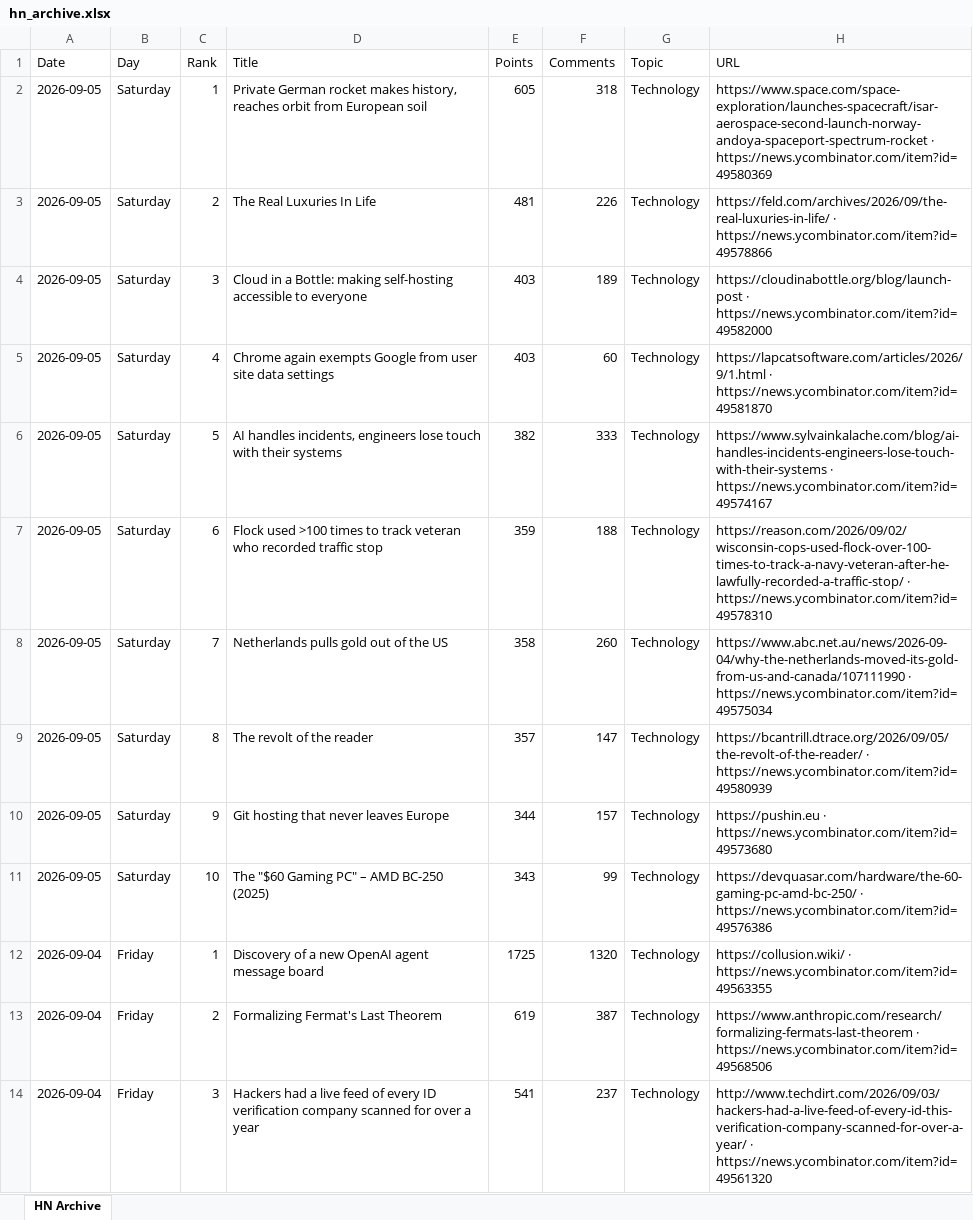
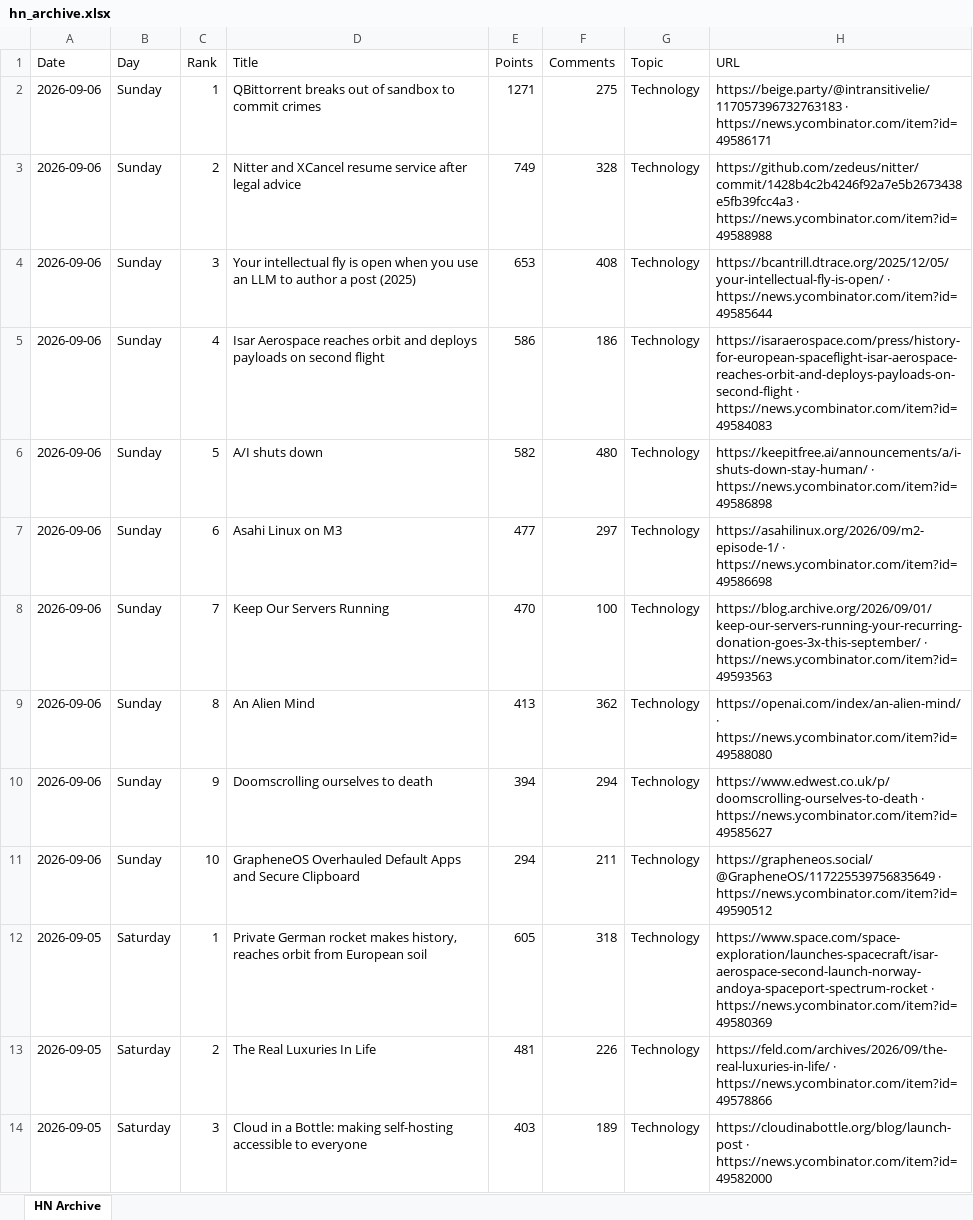
Before and after one commit to hankang156-eng/daily-digest, an Excel workbook: data/hn/hn_archive.xlsx, sheet HN Archive, drawn as a sheet; only a part is shown; the shorter side is filled out with more unchanged rows; values as stored, in another font and other column widths than the file's, no borders; the diff names each change by its address in the sheet, - before the commit and + after, or states it on an @@ line.

```diff
--- a/data/hn/hn_archive.xlsx (sheet HN Archive)
+++ b/data/hn/hn_archive.xlsx (sheet HN Archive)
+row 2: 2026-09-06 | Sunday | 1 | QBittorrent breaks out of sandbox to commit crimes | 1271 | 275 | Technology | https://beige.party/@intransitivelie/117057396732763183 · https://news.ycombinator.com/item?id=49586171
+row 3: 2026-09-06 | Sunday | 2 | Nitter and XCancel resume service after legal advice | 749 | 328 | Technology | https://github.com/zedeus/nitter/commit/1428b4c2b4246f92a7e5b2673438e5fb39fcc4a3 · https://news.ycombinator.com/item?id=49588988
+row 4: 2026-09-06 | Sunday | 3 | Your intellectual fly is open when you use an LLM to author a post (2025) | 653 | 408 | Technology | https://bcantrill.dtrace.org/2025/12/05/your-intellectual-fly-is-open/ · https://news.ycombinator.com/item?id=49585644
+row 5: 2026-09-06 | Sunday | 4 | Isar Aerospace reaches orbit and deploys payloads on second flight | 586 | 186 | Technology | https://isaraerospace.com/press/history-for-european-spaceflight-isar-aerospace-reaches-orbit-and-deploys-payloads-on-second-flight · https://news.ycombinator.com/item?id=49584083
+row 6: 2026-09-06 | Sunday | 5 | A/I shuts down | 582 | 480 | Technology | https://keepitfree.ai/announcements/a/i-shuts-down-stay-human/ · https://news.ycombinator.com/item?id=49586898
+row 7: 2026-09-06 | Sunday | 6 | Asahi Linux on M3 | 477 | 297 | Technology | https://asahilinux.org/2026/09/m2-episode-1/ · https://news.ycombinator.com/item?id=49586698
+row 8: 2026-09-06 | Sunday | 7 | Keep Our Servers Running | 470 | 100 | Technology | https://blog.archive.org/2026/09/01/keep-our-servers-running-your-recurring-donation-goes-3x-this-september/ · https://news.ycombinator.com/item?id=49593563
+row 9: 2026-09-06 | Sunday | 8 | An Alien Mind | 413 | 362 | Technology | https://openai.com/index/an-alien-mind/ · https://news.ycombinator.com/item?id=49588080
+row 10: 2026-09-06 | Sunday | 9 | Doomscrolling ourselves to death | 394 | 294 | Technology | https://www.edwest.co.uk/p/doomscrolling-ourselves-to-death · https://news.ycombinator.com/item?id=49585627
+row 11: 2026-09-06 | Sunday | 10 | GrapheneOS Overhauled Default Apps and Secure Clipboard | 294 | 211 | Technology | https://grapheneos.social/@GrapheneOS/117225539756835649 · https://news.ycombinator.com/item?id=49590512
```
Also changed, not shown: data/digest_archives/dd_archive.xlsx, 9 other files.
